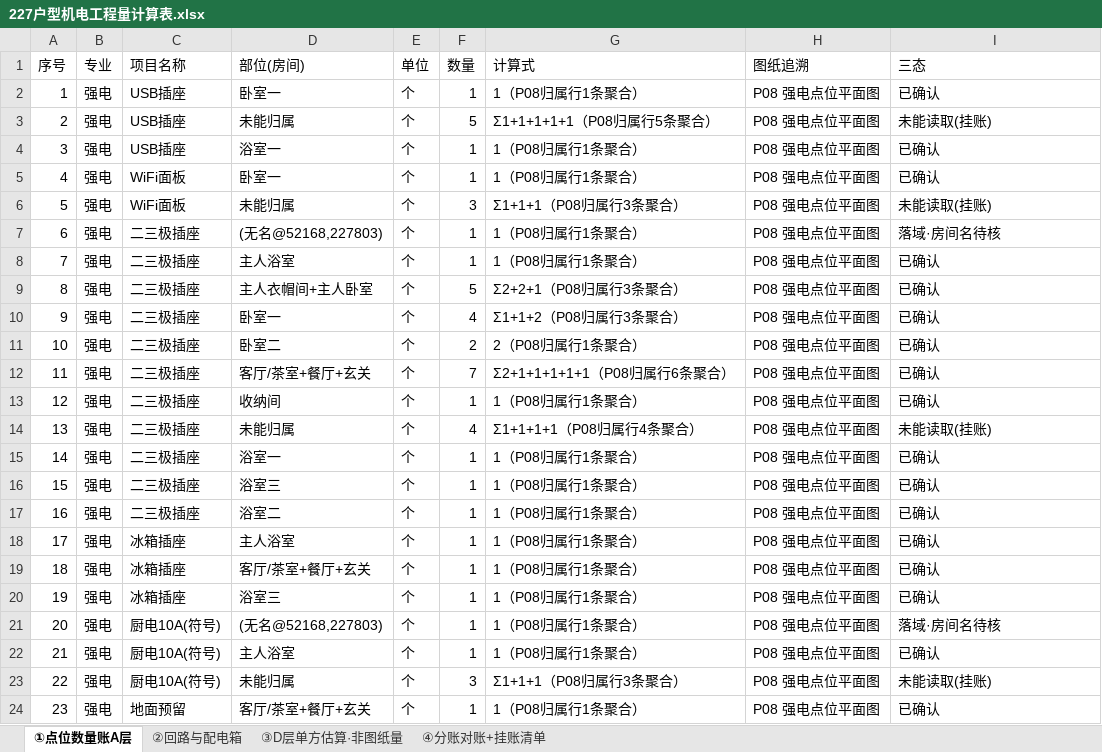
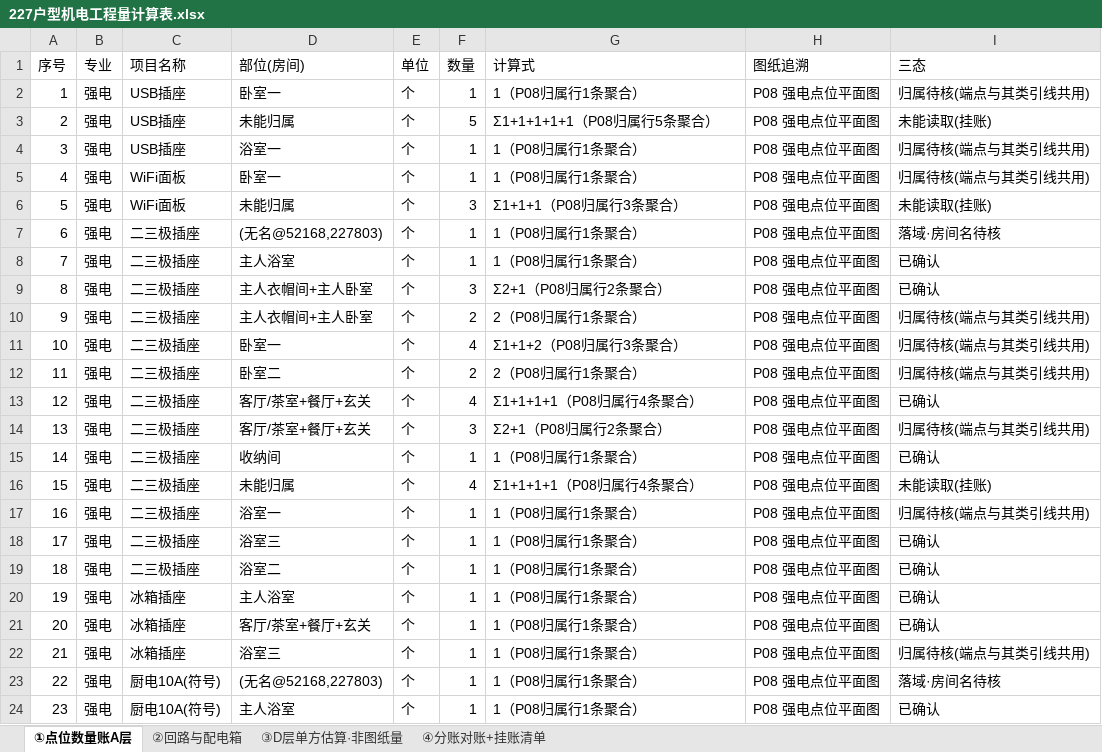
Before and after one commit to supabest/Quantities-in-drawings, an Excel workbook: outputs/227户型机电工程量计算表.xlsx, sheet ①点位数量账A层, drawn as a sheet; only a part is shown; the shorter side is filled out with more unchanged rows; values as stored, in another font and other column widths than the file's, no cell formats; addresses are those after the commit; the diff covers the shown part only; the diff names each change by its address in the sheet, - before the commit and + after, or states it on an @@ line.

Commit message:
MEP M5c-3: 归属端点撞车系系统性失效——33+10行降为'归属待核'(数量账一字未改)
起因: 用户要求对两条可疑冰箱插座按A组方式出判读图裁定; 撞车对照发现非个例:
- P08 81行/追通67, 端点去重仅47个落点, 19处被多行共用(39行=58%), 其中与
  其专业类别共用(物理不可能同点) 33行/37件; P09 10行/10件; 同类共用6/2行仅披露
- 机理: 行走器种子取文字框12pt内离框最远端点, 遇长直线(墙线/轴网/尺寸界线)
  骑上直走至600pt上限, 同簇多注记骑同一线收敛到同点; (664,396)一条242pt
  竖长线被三锚点共用(正反各一次)即用户所疑那例
- 处置: 新增第四态'归属待核', 优先级 挂账>待核>房间名待核>已确认; _collision_flags()
  + _agg_rows() 按是否待核拆行聚合(不误标全组), 断言拆行后逐页Σ≡封账防丢量
- 封账工件 md5 逐字未变(m5_P08/P09_rows.json, m2_counts_clean.json), 恒等全过
  P08=86/P09=24/hvac=18/elv=23/sprinkler=33/control_wires=93, sheet1总量184
- golden 钉住 P08 33行/37件 P09 10行/10件 待核件数47; 30 passed
- 结论约束: 修好追踪器前分房间机电点位表不可用于计价/BOQ(全户型总量仍可用)
- §8.4 记录待做②(箭头种子/排除长直线/禁一线服务多锚), 未动追踪代码

```diff
--- a/outputs/227户型机电工程量计算表.xlsx (sheet ①点位数量账A层)
+++ b/outputs/227户型机电工程量计算表.xlsx (sheet ①点位数量账A层)
-I2 (三态): 已确认
+I2 (三态): 归属待核(端点与其类引线共用)
-I4:I5 (三态): 已确认
+I4:I5 (三态): 归属待核(端点与其类引线共用)
-F9 (数量): 5
+F9 (数量): 3
-G9 (计算式): Σ2+2+1（P08归属行3条聚合）
+G9 (计算式): Σ2+1（P08归属行2条聚合）
+row 10: 9 | 强电 | 二三极插座 | 主人衣帽间+主人卧室 | 个 | 2 | 2（P08归属行1条聚合） | P08 强电点位平面图 | 归属待核(端点与其类引线共用)
@@ column A (序号) renumbered between rows 11 and 93 @@
-I11:I12 (三态): 已确认
+I11:I12 (三态): 归属待核(端点与其类引线共用)
-F13 (数量): 7
+F13 (数量): 4
-G13 (计算式): Σ2+1+1+1+1+1（P08归属行6条聚合）
+G13 (计算式): Σ1+1+1+1（P08归属行4条聚合）
+row 14: 13 | 强电 | 二三极插座 | 客厅/茶室+餐厅+玄关 | 个 | 3 | Σ2+1（P08归属行2条聚合） | P08 强电点位平面图 | 归属待核(端点与其类引线共用)
-I17 (三态): 已确认
+I17 (三态): 归属待核(端点与其类引线共用)
-I22 (三态): 已确认
+I22 (三态): 归属待核(端点与其类引线共用)
```
Also changed, not shown: 2 added rows and 30 edited cells elsewhere in this sheet, sheet ④分账对账+挂账清单, cell formats, 3 other files.
